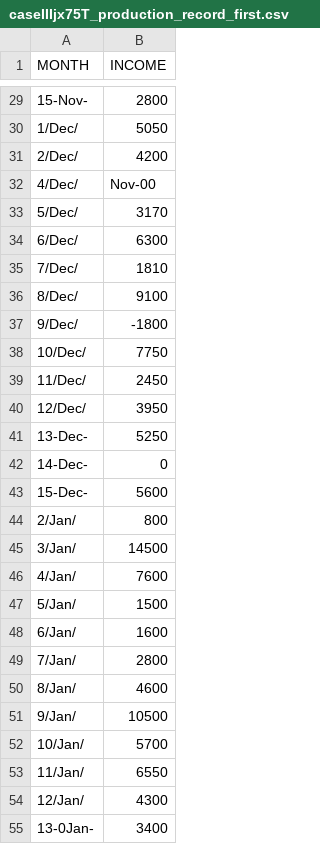
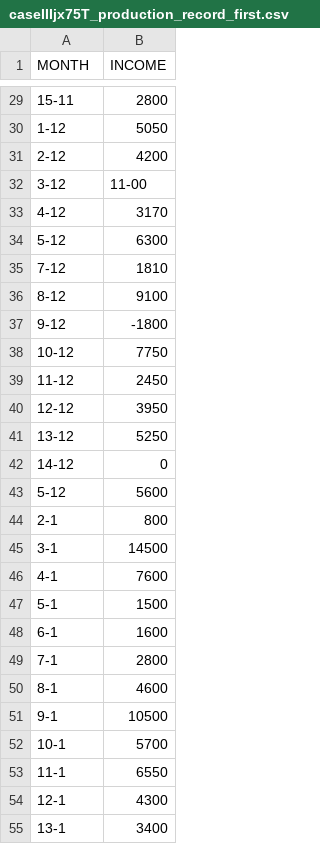
Before and after one commit to wessware/ARIMA_TIME_SERIES_FORECASTING, a CSV file: datasets/caseIIIjx75T_production_record_first.csv, drawn as a sheet; only a part is shown, gaps mark what is left out; the diff covers the shown part only.

```diff
--- a/datasets/caseIIIjx75T_production_record_first.csv
+++ b/datasets/caseIIIjx75T_production_record_first.csv
@@ -29,27 +29,27 @@ MONTH,INCOME
-15-Nov-,2800
-1/Dec/,5050
-2/Dec/,4200
-4/Dec/,Nov-00
-5/Dec/,3170
-6/Dec/,6300
-7/Dec/,1810
-8/Dec/,9100
-9/Dec/,-1800
-10/Dec/,7750
-11/Dec/,2450
-12/Dec/,3950
-13-Dec-,5250
-14-Dec-,0
-15-Dec-,5600
-2/Jan/,800
-3/Jan/,14500
-4/Jan/,7600
-5/Jan/,1500
-6/Jan/,1600
-7/Jan/,2800
-8/Jan/,4600
-9/Jan/,10500
-10/Jan/,5700
-11/Jan/,6550
-12/Jan/,4300
-13-0Jan-,3400
+15-11,2800
+1-12,5050
+2-12,4200
+3-12,11-00
+4-12,3170
+5-12,6300
+7-12,1810
+8-12,9100
+9-12,-1800
+10-12,7750
+11-12,2450
+12-12,3950
+13-12,5250
+14-12,0
+5-12,5600
+2-1,800
+3-1,14500
+4-1,7600
+5-1,1500
+6-1,1600
+7-1,2800
+8-1,4600
+9-1,10500
+10-1,5700
+11-1,6550
+12-1,4300
+13-1,3400
```
Also changed, not shown: 41 edited cells elsewhere in this file, datasets/caseIIIjx75T_production_record_second.csv, 8 other files.
